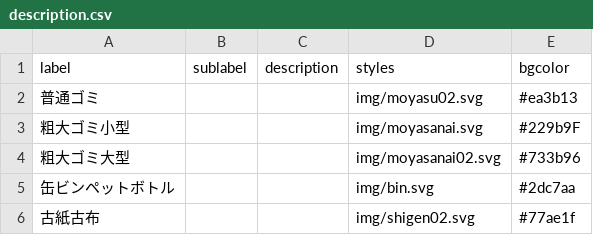
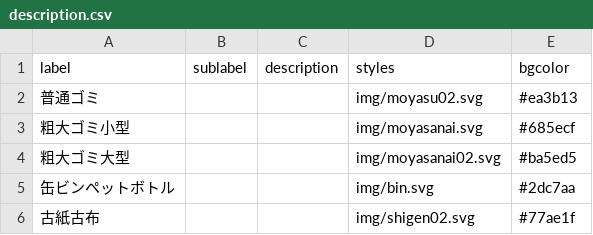
Before and after one commit to Phuket100/takatsuki5374, a CSV file: data/description.csv, drawn as a sheet.

Commit message:
Update description.csv

```diff
--- a/data/description.csv
+++ b/data/description.csv
@@ -2,4 +2,4 @@ label,sublabel,description,styles,bgcolor
 普通ゴミ,,,img/moyasu02.svg,#ea3b13
-粗大ゴミ小型,,,img/moyasanai.svg,#229b9F
-粗大ゴミ大型,,,img/moyasanai02.svg,#733b96
+粗大ゴミ小型,,,img/moyasanai.svg,#685ecf
+粗大ゴミ大型,,,img/moyasanai02.svg,#ba5ed5
 缶ビンペットボトル,,,img/bin.svg,#2dc7aa
```
